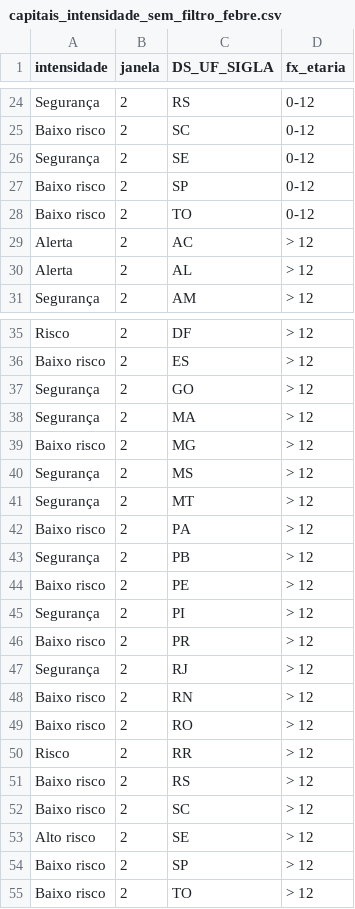
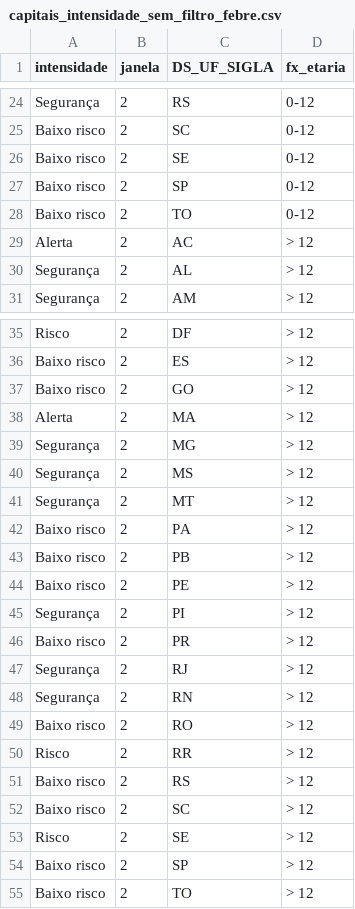
Before and after one commit to infogripe/nowcasting_leitos_pediatricos, a CSV file: output/capitais_intensidade_sem_filtro_febre.csv, drawn as a sheet; only a part is shown, gaps mark what is left out; the diff covers the shown part only.

```diff
--- a/output/capitais_intensidade_sem_filtro_febre.csv
+++ b/output/capitais_intensidade_sem_filtro_febre.csv
@@ -25,3 +25,3 @@
 "Baixo risco";2;"SC";"0-12"
-"Segurança";2;"SE";"0-12"
+"Baixo risco";2;"SE";"0-12"
 "Baixo risco";2;"SP";"0-12"
@@ -29,3 +29,3 @@
 "Alerta";2;"AC";"> 12"
-"Alerta";2;"AL";"> 12"
+"Segurança";2;"AL";"> 12"
 "Segurança";2;"AM";"> 12"
@@ -36,5 +36,5 @@
 "Baixo risco";2;"ES";"> 12"
-"Segurança";2;"GO";"> 12"
-"Segurança";2;"MA";"> 12"
-"Baixo risco";2;"MG";"> 12"
+"Baixo risco";2;"GO";"> 12"
+"Alerta";2;"MA";"> 12"
+"Segurança";2;"MG";"> 12"
 "Segurança";2;"MS";"> 12"
@@ -42,3 +42,3 @@
 "Baixo risco";2;"PA";"> 12"
-"Segurança";2;"PB";"> 12"
+"Baixo risco";2;"PB";"> 12"
 "Baixo risco";2;"PE";"> 12"
@@ -47,3 +47,3 @@
 "Segurança";2;"RJ";"> 12"
-"Baixo risco";2;"RN";"> 12"
+"Segurança";2;"RN";"> 12"
 "Baixo risco";2;"RO";"> 12"
@@ -52,3 +52,3 @@
 "Baixo risco";2;"SC";"> 12"
-"Alto risco";2;"SE";"> 12"
+"Risco";2;"SE";"> 12"
 "Baixo risco";2;"SP";"> 12"
```
Also changed, not shown: 3 edited cells elsewhere in this file, output/capitais_serie_estimativas_tendencia_sem_filtro_febre.csv, output/estados_e_pais_serie_estimativas_tendencia_sem_filtro_febre.csv, 2 other files.
